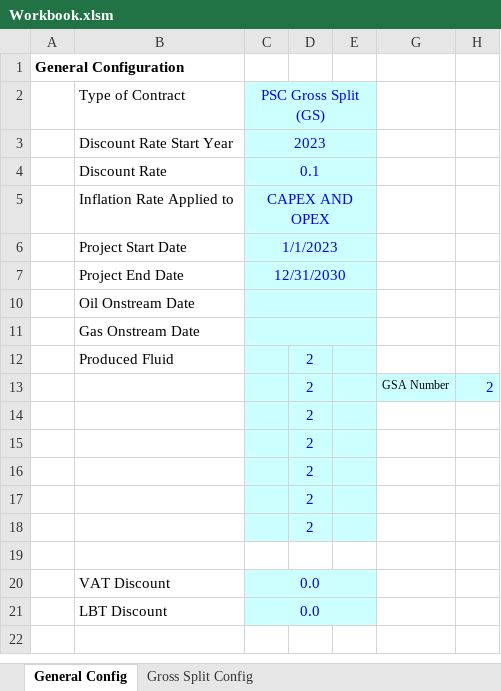
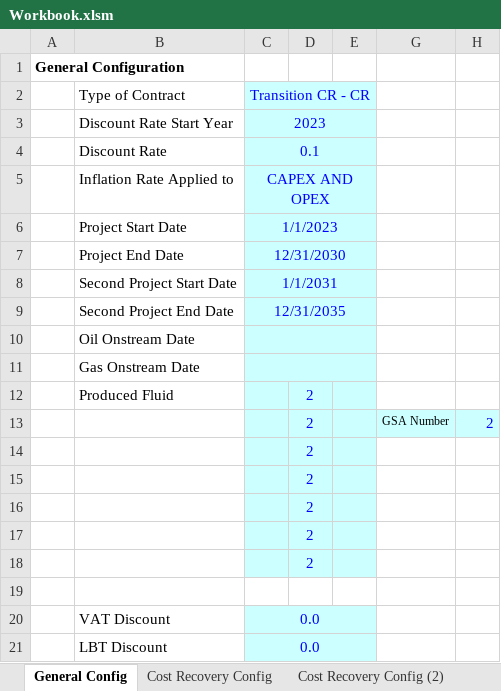
Before and after one commit to fajril/pyscnomics, an Excel workbook: pyscnomics/Workbook.xlsm, sheet General Config, drawn as a sheet; values as stored, in another font and other column widths than the file's, no borders; charts and pictures not drawn; the diff names each change by its address in the sheet, - before the commit and + after, or states it on an @@ line.

Commit message:
Update spreadsheet.py and config.py

```diff
--- a/pyscnomics/Workbook.xlsm (sheet General Config)
+++ b/pyscnomics/Workbook.xlsm (sheet General Config)
@@ sheet tab hidden: Gross Split Config @@
@@ sheet tab unhidden: Cost Recovery Config @@
@@ sheet tab unhidden: Cost Recovery Config (2) @@
-C2: PSC Gross Split (GS)
+C2: Transition CR - CR
@@ row 8 unhidden:  | Second Project Start Date | 1/1/2031 @@
@@ row 9 unhidden:  | Second Project End Date | 12/31/2035 @@
```
Also changed, not shown: charts or pictures, 2 other files.
